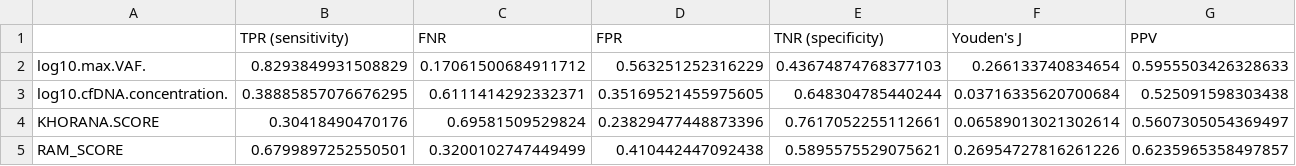
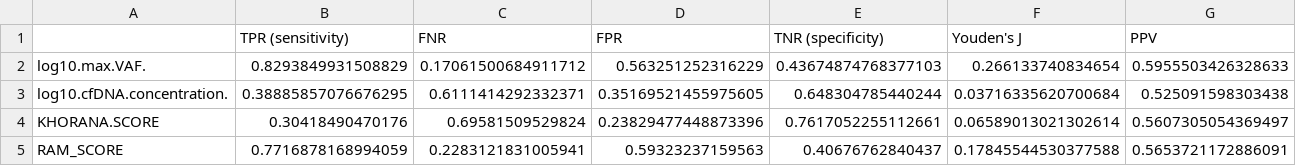
Before and after one commit to clinical-data-mining/ctDNA_CAT, a CSV file: code/YoudenAnalysis_Discovery.csv, drawn as a sheet; only a part is shown; the diff covers the shown part only; the diff names each change by its address in the sheet, - before the commit and + after, or states it on an @@ line.

```diff
--- a/code/YoudenAnalysis_Discovery.csv
+++ b/code/YoudenAnalysis_Discovery.csv
-B5 (TPR (sensitivity)): 0.6799897252550501
+B5 (TPR (sensitivity)): 0.7716878168994059
-C5 (FNR): 0.3200102747449499
+C5 (FNR): 0.2283121831005941
-D5 (FPR): 0.410442447092438
+D5 (FPR): 0.59323237159563
-E5 (TNR (specificity)): 0.5895575529075621
+E5 (TNR (specificity)): 0.40676762840437
-F5 (Youden's J): 0.26954727816261226
+F5 (Youden's J): 0.17845544530377588
-G5 (PPV): 0.6235965358497857
+G5 (PPV): 0.5653721172886091
```
Also changed, not shown: 2 edited cells elsewhere in this file, code/discovery_ log10.cfDNA.concentration. _dROC.csv, code/discovery_ log10.max.VAF. _dROC.csv, 9 other files.
